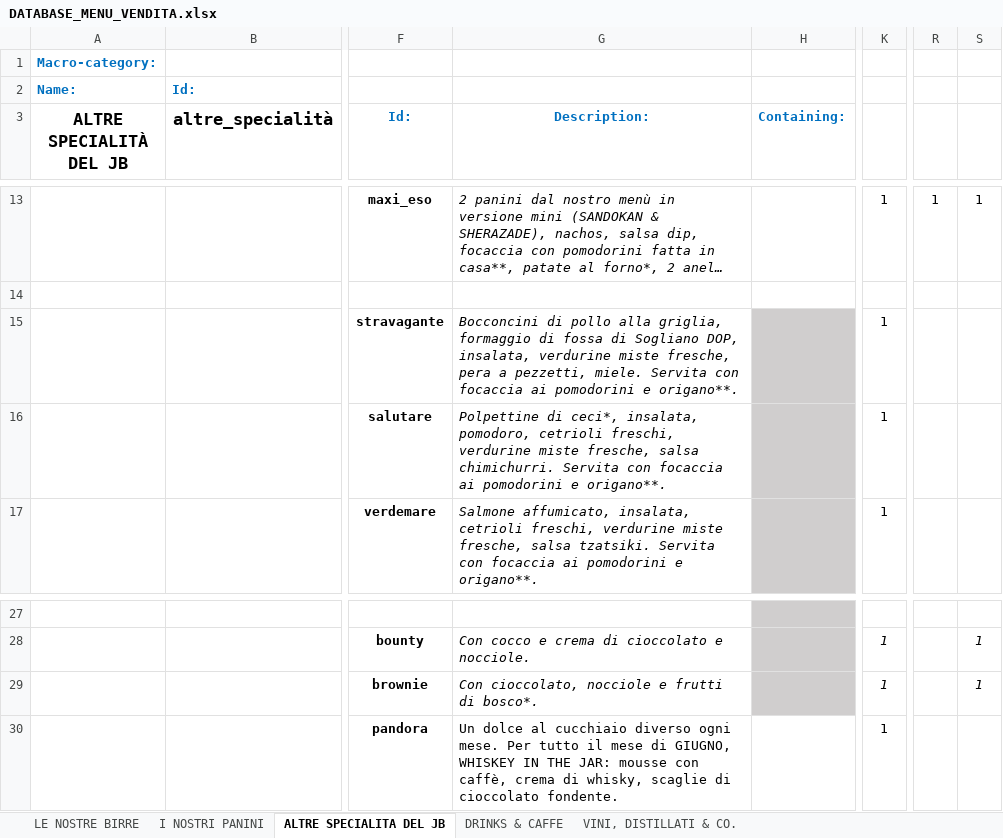
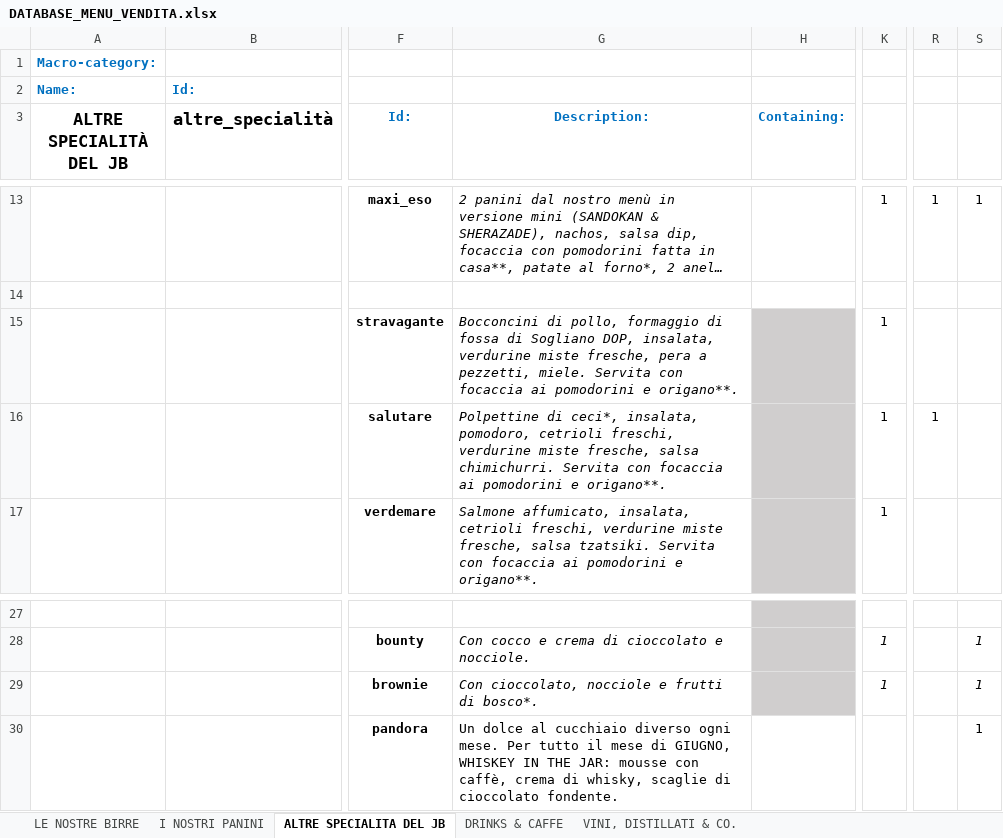
Before and after one commit to jb-pub/menu, an Excel workbook: excel/DATABASE_MENU_VENDITA.xlsx, sheet ALTRE SPECIALITA DEL JB, drawn as a sheet; only a part is shown, gaps mark what is left out; long unchanged cells end in …; values as stored, in another font and other column widths than the file's, no borders; the diff names each change by its address in the sheet, - before the commit and + after, or states it on an @@ line.

```diff
--- a/excel/DATABASE_MENU_VENDITA.xlsx (sheet ALTRE SPECIALITA DEL JB)
+++ b/excel/DATABASE_MENU_VENDITA.xlsx (sheet ALTRE SPECIALITA DEL JB)
-G15 (Description:): Bocconcini di pollo alla griglia, formaggio di…
+G15 (Description:): Bocconcini di pollo, formaggio di…
-R16: (empty)
+R16: 1
-K30: 1
+K30: (empty)
-S30: (empty)
+S30: 1
```
Also changed, not shown: sheet I NOSTRI PANINI, sheet LE NOSTRE BIRRE, 1 other file.
